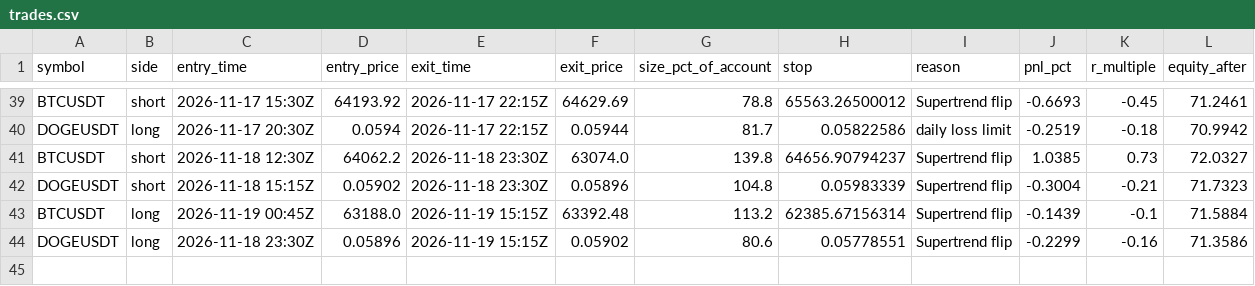
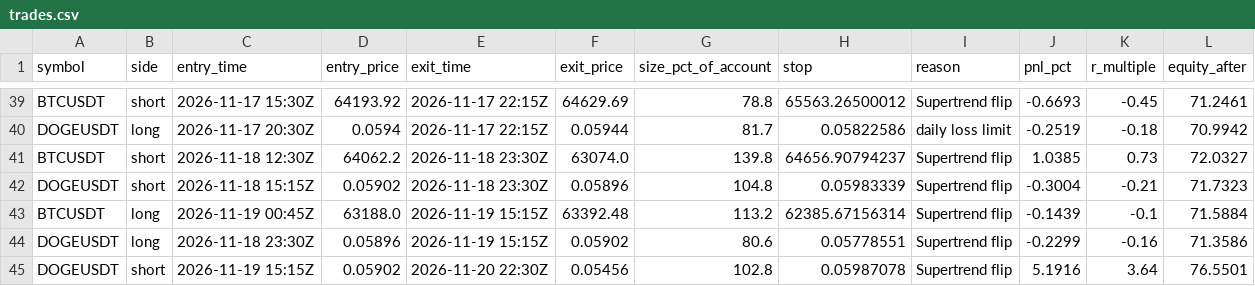
Before and after one commit to d4gh9jzy4p-arch/dema-supertrend-paper, a CSV file: trades.csv, drawn as a sheet; only a part is shown, gaps mark what is left out.

```diff
--- a/trades.csv
+++ b/trades.csv
@@ -44 +44,2 @@ BTCUSDT,long,2026-11-19 00:45Z,63188.0,2026-11-19 15:15Z,63392.48,113.2,62385.67
 DOGEUSDT,long,2026-11-18 23:30Z,0.05896,2026-11-19 15:15Z,0.05902,80.6,0.05778551,Supertrend flip,-0.2299,-0.16,71.3586
+DOGEUSDT,short,2026-11-19 15:15Z,0.05902,2026-11-20 22:30Z,0.05456,102.8,0.05987078,Supertrend flip,5.1916,3.64,76.5501
```
Also changed, not shown: 7 other files.
